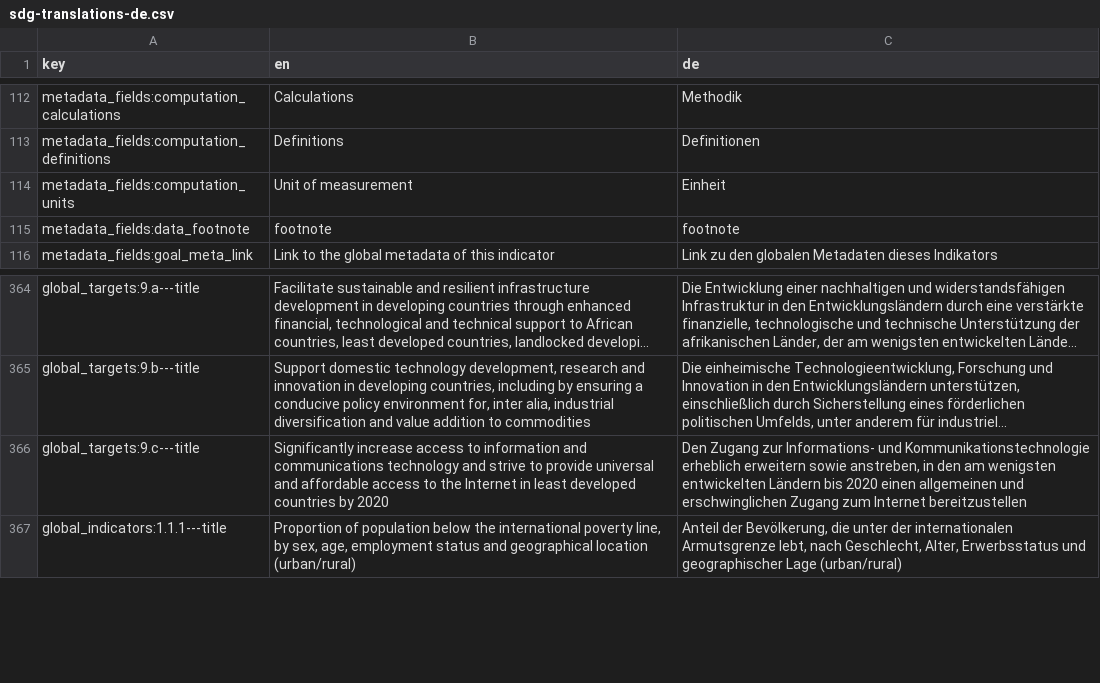
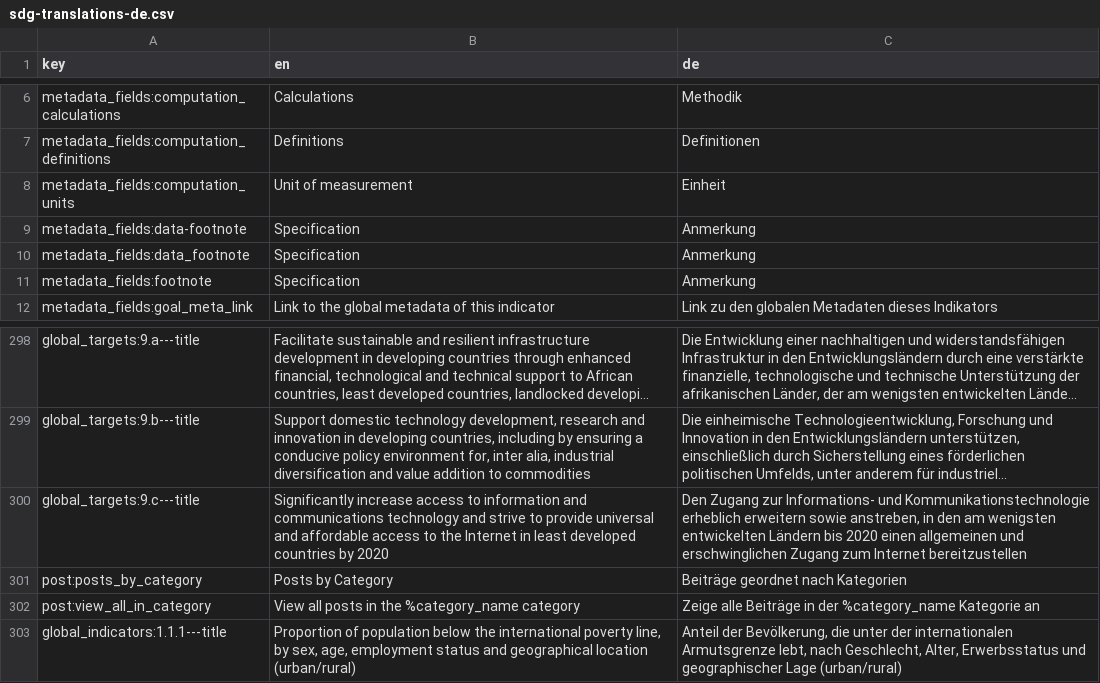
Before and after one commit to DnsUpgradeEnvironment/sdg-translations, a CSV file: sdg-translations-de.csv, drawn as a sheet; only a part is shown, gaps mark what is left out; long unchanged cells end in …; addresses are those after the commit; the diff covers the shown part only; the diff names each change by its address in the sheet, - before the commit and + after, or states it on an @@ line.

```diff
--- a/sdg-translations-de.csv
+++ b/sdg-translations-de.csv
+row 9: metadata_fields:data-footnote | Specification | Anmerkung
-B10 (en): footnote
+B10 (en): Specification
-C10 (de): footnote
+C10 (de): Anmerkung
+row 11: metadata_fields:footnote | Specification | Anmerkung
@@ row 2 moved to row 301: post:posts_by_category @@
@@ row 3 moved to row 302: post:view_all_in_category @@
```
Also changed, not shown: 1 added row, 2 removed rows and 110 moved rows elsewhere in this file, sdg-translations-am.csv, sdg-translations-ar.csv, 7 other files.
